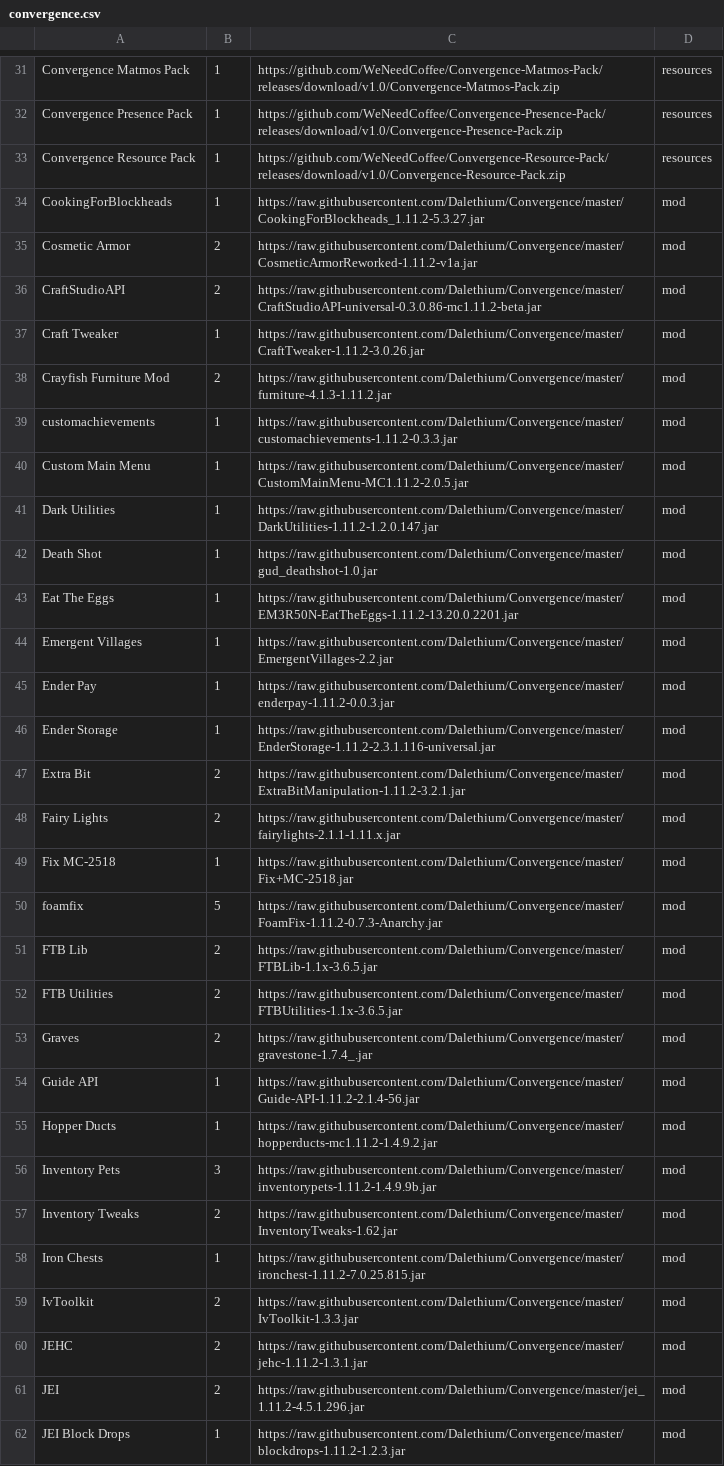
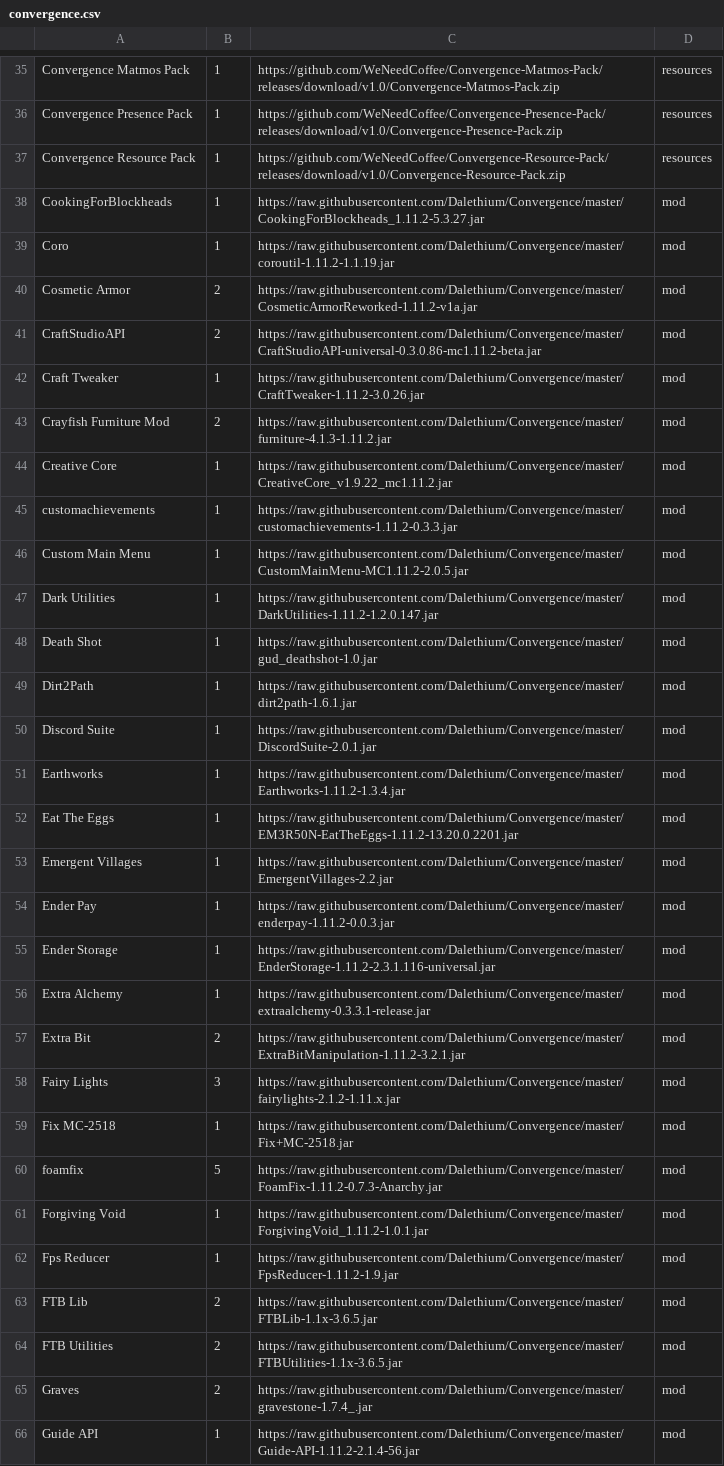
Before and after one commit to Dalethium/Convergence, a CSV file: convergence.csv, drawn as a sheet; only a part is shown, gaps mark what is left out; the shorter side is filled out with more unchanged rows; the diff covers the shown part only.

Commit message:
Update convergence.csv

```diff
--- a/convergence.csv
+++ b/convergence.csv
@@ -34,2 +38,3 @@ Convergence Resource Pack,1,https://github.com/WeNeedCoffee/Convergence-Resource
 CookingForBlockheads,1,https://raw.githubusercontent.com/Dalethium/Convergence/master/CookingForBlockheads_1.11.2-5.3.27.jar,mod
+Coro,1,https://raw.githubusercontent.com/Dalethium/Convergence/master/coroutil-1.11.2-1.1.19.jar,mod
 Cosmetic Armor,2,https://raw.githubusercontent.com/Dalethium/Convergence/master/CosmeticArmorReworked-1.11.2-v1a.jar,mod
@@ -38,2 +43,3 @@ Craft Tweaker,1,https://raw.githubusercontent.com/Dalethium/Convergence/master/C
 Crayfish Furniture Mod,2,https://raw.githubusercontent.com/Dalethium/Convergence/master/furniture-4.1.3-1.11.2.jar,mod
+Creative Core,1,https://raw.githubusercontent.com/Dalethium/Convergence/master/CreativeCore_v1.9.22_mc1.11.2.jar,mod
 customachievements,1,https://raw.githubusercontent.com/Dalethium/Convergence/master/customachievements-1.11.2-0.3.3.jar,mod
@@ -42,2 +48,5 @@ Dark Utilities,1,https://raw.githubusercontent.com/Dalethium/Convergence/master/
 Death Shot,1,https://raw.githubusercontent.com/Dalethium/Convergence/master/gud_deathshot-1.0.jar,mod
+Dirt2Path,1,https://raw.githubusercontent.com/Dalethium/Convergence/master/dirt2path-1.6.1.jar,mod
+Discord Suite,1,https://raw.githubusercontent.com/Dalethium/Convergence/master/DiscordSuite-2.0.1.jar,mod
+Earthworks,1,https://raw.githubusercontent.com/Dalethium/Convergence/master/Earthworks-1.11.2-1.3.4.jar,mod
 Eat The Eggs,1,https://raw.githubusercontent.com/Dalethium/Convergence/master/EM3R50N-EatTheEggs-1.11.2-13.20.0.2201.jar,mod
@@ -46,6 +55,9 @@ Ender Pay,1,https://raw.githubusercontent.com/Dalethium/Convergence/master/ender
 Ender Storage,1,https://raw.githubusercontent.com/Dalethium/Convergence/master/EnderStorage-1.11.2-2.3.1.116-universal.jar,mod
+Extra Alchemy,1,https://raw.githubusercontent.com/Dalethium/Convergence/master/extraalchemy-0.3.3.1-release.jar,mod
 Extra Bit,2,https://raw.githubusercontent.com/Dalethium/Convergence/master/ExtraBitManipulation-1.11.2-3.2.1.jar,mod
-Fairy Lights,2,https://raw.githubusercontent.com/Dalethium/Convergence/master/fairylights-2.1.1-1.11.x.jar,mod
+Fairy Lights,3,https://raw.githubusercontent.com/Dalethium/Convergence/master/fairylights-2.1.2-1.11.x.jar,mod
 Fix MC-2518,1,https://raw.githubusercontent.com/Dalethium/Convergence/master/Fix+MC-2518.jar,mod
 foamfix,5,https://raw.githubusercontent.com/Dalethium/Convergence/master/FoamFix-1.11.2-0.7.3-Anarchy.jar,mod
+Forgiving Void,1,https://raw.githubusercontent.com/Dalethium/Convergence/master/ForgivingVoid_1.11.2-1.0.1.jar,mod
+Fps Reducer,1,https://raw.githubusercontent.com/Dalethium/Convergence/master/FpsReducer-1.11.2-1.9.jar,mod
 FTB Lib,2,https://raw.githubusercontent.com/Dalethium/Convergence/master/FTBLib-1.1x-3.6.5.jar,mod
```
Also changed, not shown: 32 added rows and 10 edited cells elsewhere in this file.
